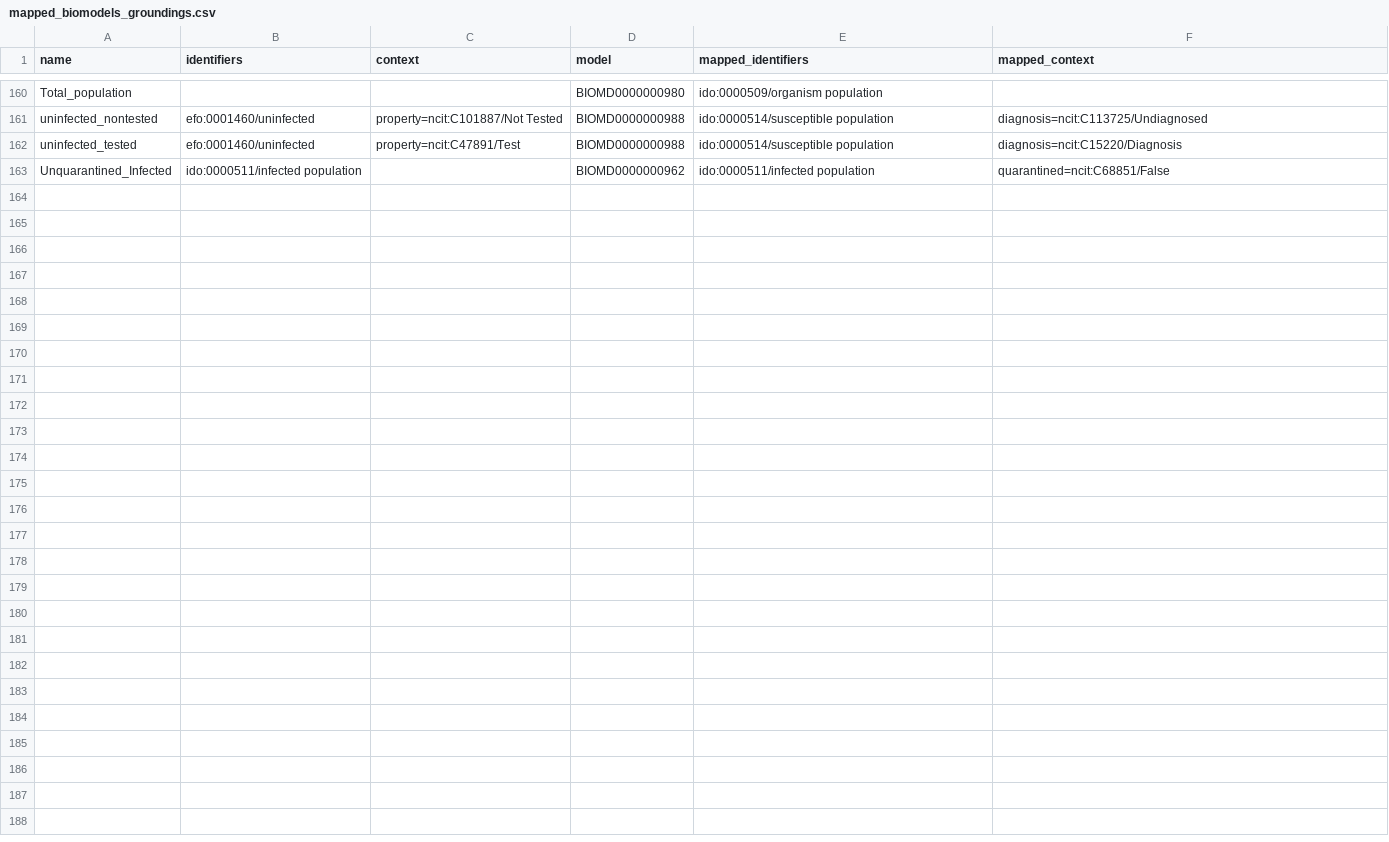
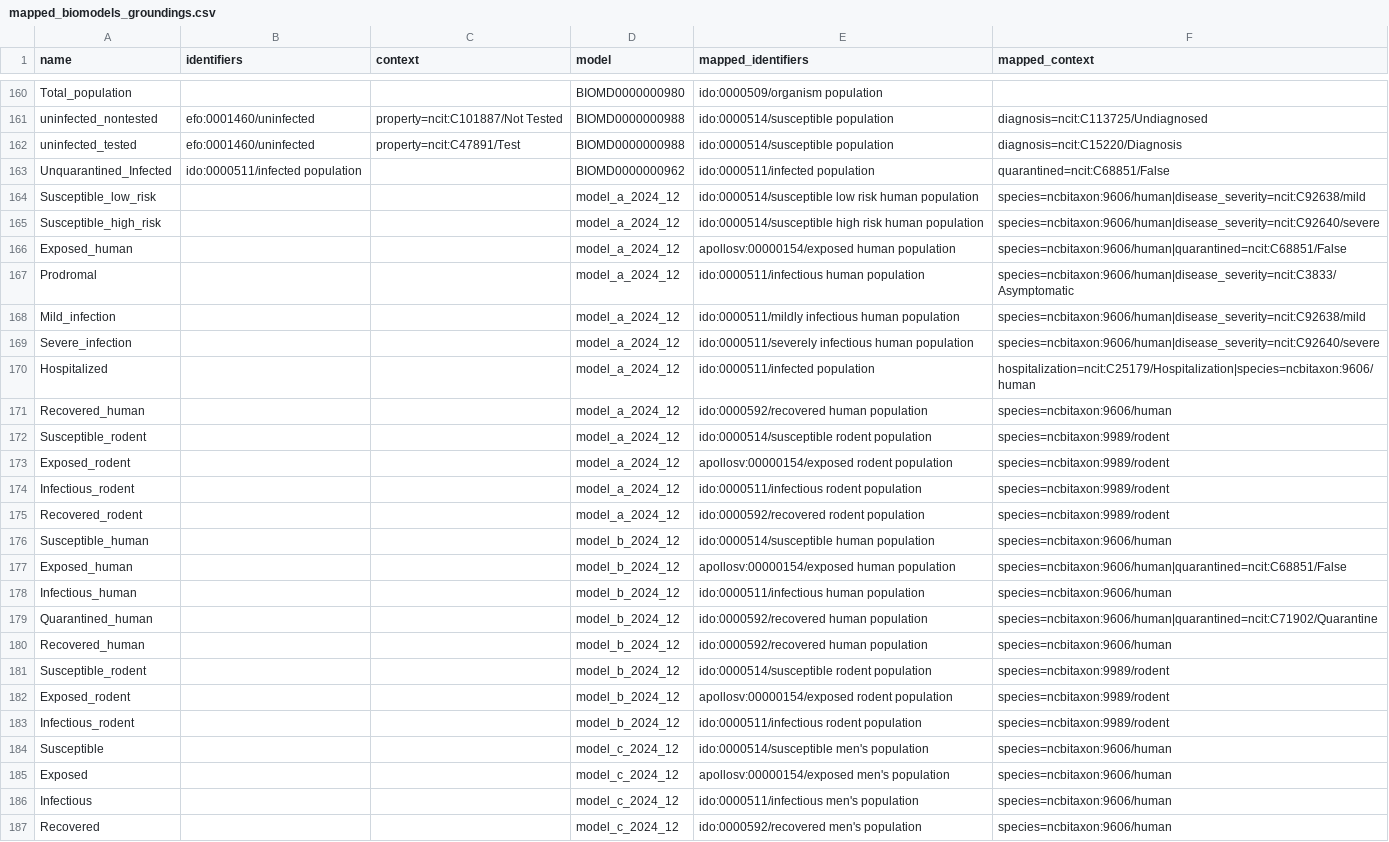
Before and after one commit to gyorilab/mira, a CSV file: mira/resources/mapped_biomodels_groundings.csv, drawn as a sheet; only a part is shown, gaps mark what is left out.

Commit message:
Add text for notebook, readd grounding of 2024 December hackathon epi models

```diff
--- a/mira/resources/mapped_biomodels_groundings.csv
+++ b/mira/resources/mapped_biomodels_groundings.csv
@@ -163 +163,25 @@ uninfected_tested,efo:0001460/uninfected,property=ncit:C47891/Test,BIOMD00000009
 Unquarantined_Infected,ido:0000511/infected population,,BIOMD0000000962,ido:0000511/infected population,quarantined=ncit:C68851/False
+Susceptible_low_risk,,,model_a_2024_12,ido:0000514/susceptible low risk human population,species=ncbitaxon:9606/human|disease_severity=ncit:C92638/mild
+Susceptible_high_risk,,,model_a_2024_12,ido:0000514/susceptible high risk human population,species=ncbitaxon:9606/human|disease_severity=ncit:C92640/severe
+Exposed_human,,,model_a_2024_12,apollosv:00000154/exposed human population,species=ncbitaxon:9606/human|quarantined=ncit:C68851/False
+Prodromal,,,model_a_2024_12,ido:0000511/infectious human population,species=ncbitaxon:9606/human|disease_severity=ncit:C3833/Asymptomatic
+Mild_infection,,,model_a_2024_12,ido:0000511/mildly infectious human population,species=ncbitaxon:9606/human|disease_severity=ncit:C92638/mild
+Severe_infection,,,model_a_2024_12,ido:0000511/severely infectious human population,species=ncbitaxon:9606/human|disease_severity=ncit:C92640/severe
+Hospitalized,,,model_a_2024_12,ido:0000511/infected population,hospitalization=ncit:C25179/Hospitalization|species=ncbitaxon:9606/human
+Recovered_human,,,model_a_2024_12,ido:0000592/recovered human population,species=ncbitaxon:9606/human
+Susceptible_rodent,,,model_a_2024_12,ido:0000514/susceptible rodent population,species=ncbitaxon:9989/rodent
+Exposed_rodent,,,model_a_2024_12,apollosv:00000154/exposed rodent population,species=ncbitaxon:9989/rodent
+Infectious_rodent,,,model_a_2024_12,ido:0000511/infectious rodent population,species=ncbitaxon:9989/rodent
+Recovered_rodent,,,model_a_2024_12,ido:0000592/recovered rodent population,species=ncbitaxon:9989/rodent
+Susceptible_human,,,model_b_2024_12,ido:0000514/susceptible human population,species=ncbitaxon:9606/human
+Exposed_human,,,model_b_2024_12,apollosv:00000154/exposed human population,species=ncbitaxon:9606/human|quarantined=ncit:C68851/False
+Infectious_human,,,model_b_2024_12,ido:0000511/infectious human population,species=ncbitaxon:9606/human
+Quarantined_human,,,model_b_2024_12,ido:0000592/recovered human population,species=ncbitaxon:9606/human|quarantined=ncit:C71902/Quarantine
+Recovered_human,,,model_b_2024_12,ido:0000592/recovered human population,species=ncbitaxon:9606/human
+Susceptible_rodent,,,model_b_2024_12,ido:0000514/susceptible rodent population,species=ncbitaxon:9989/rodent
+Exposed_rodent,,,model_b_2024_12,apollosv:00000154/exposed rodent population,species=ncbitaxon:9989/rodent
+Infectious_rodent,,,model_b_2024_12,ido:0000511/infectious rodent population,species=ncbitaxon:9989/rodent
+Susceptible,,,model_c_2024_12,ido:0000514/susceptible men's population,species=ncbitaxon:9606/human
+Exposed,,,model_c_2024_12,apollosv:00000154/exposed men's population,species=ncbitaxon:9606/human
+Infectious,,,model_c_2024_12,ido:0000511/infectious men's population,species=ncbitaxon:9606/human
+Recovered,,,model_c_2024_12,ido:0000592/recovered men's population,species=ncbitaxon:9606/human
```
Also changed, not shown: 1 other file.
